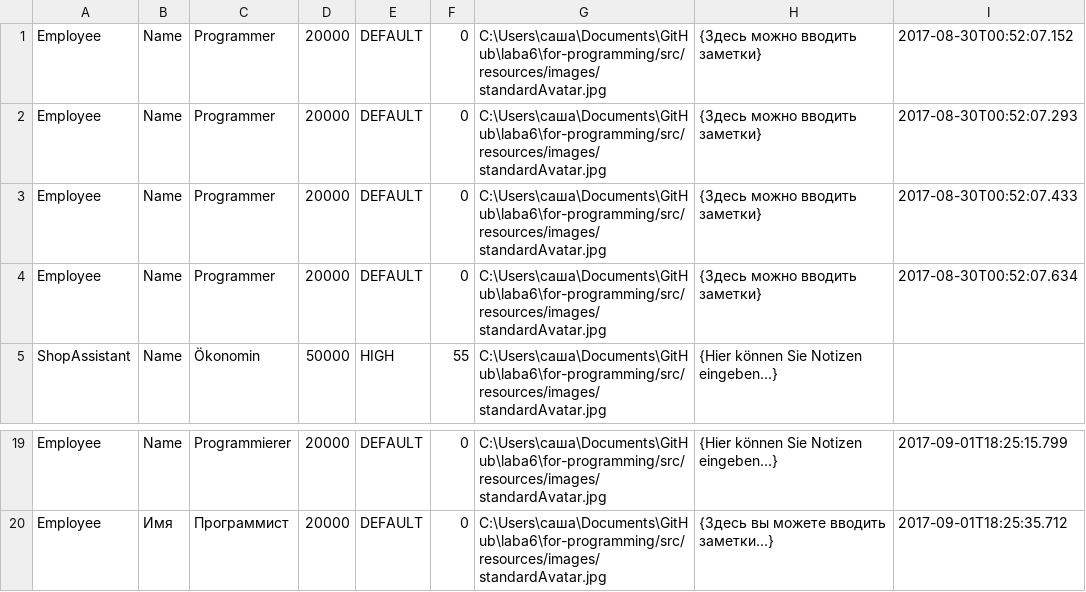
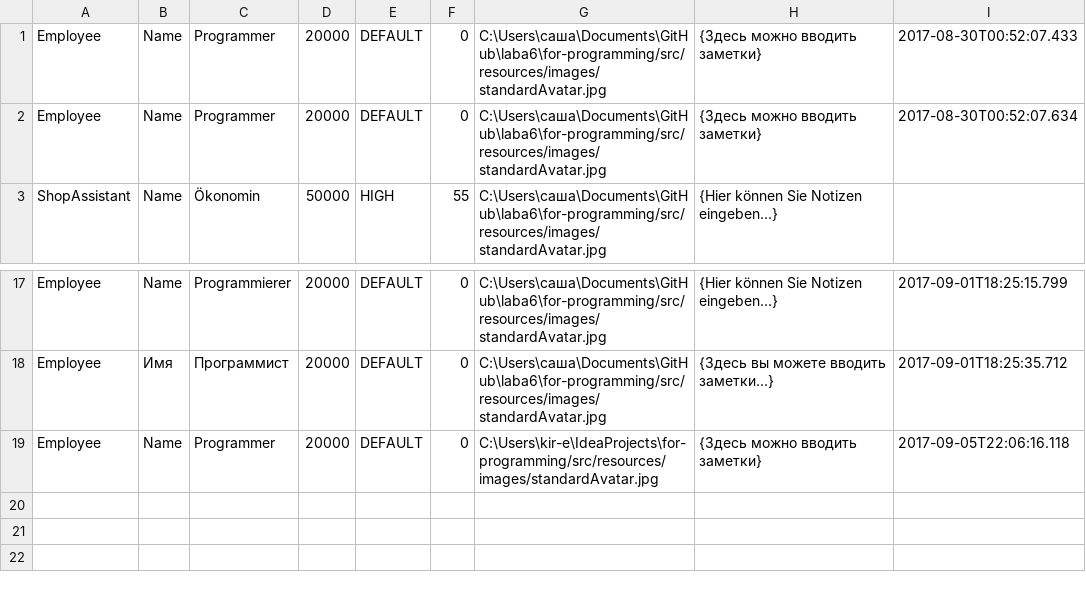
Before and after one commit to skychik/for-programming, a CSV file: src/resources/text_files/EmployeeFile.csv, drawn as a sheet; only a part is shown, gaps mark what is left out.

```diff
--- a/src/resources/text_files/EmployeeFile.csv
+++ b/src/resources/text_files/EmployeeFile.csv
@@ -1,3 +1 @@
-Employee;Name;Programmer;20000;DEFAULT;0;C:\Users\саша\Documents\GitHub\laba6\for-programming/src/resources/images/standardAvatar.jpg;{Здесь можно вводить заметки};2017-08-30T00:52:07.152
-Employee;Name;Programmer;20000;DEFAULT;0;C:\Users\саша\Documents\GitHub\laba6\for-programming/src/resources/images/standardAvatar.jpg;{Здесь можно вводить заметки};2017-08-30T00:52:07.293
 Employee;Name;Programmer;20000;DEFAULT;0;C:\Users\саша\Documents\GitHub\laba6\for-programming/src/resources/images/standardAvatar.jpg;{Здесь можно вводить заметки};2017-08-30T00:52:07.433
@@ -20 +18,2 @@ Employee;Name;Programmierer;20000;DEFAULT;0;C:\Users\саша\Documents\GitHub\l
 Employee;Имя;Программист;20000;DEFAULT;0;C:\Users\саша\Documents\GitHub\laba6\for-programming/src/resources/images/standardAvatar.jpg;{Здесь вы можете вводить заметки...};2017-09-01T18:25:35.712
+Employee;Name;Programmer;20000;DEFAULT;0;C:\Users\kir-e\IdeaProjects\for-programming/src/resources/images/standardAvatar.jpg;{Здесь можно вводить заметки};2017-09-05T22:06:16.118
```
Also changed, not shown: 10 other files.
